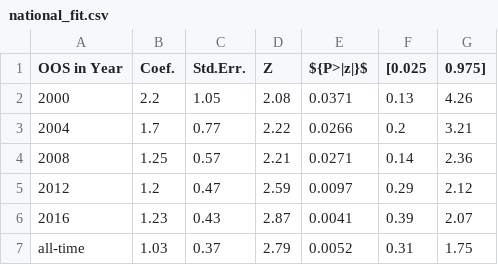
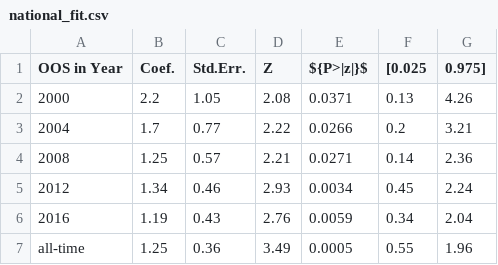
Before and after one commit to helpimalive/inflation_cr_expansion, a CSV file: output/national_fit.csv, drawn as a sheet.

```diff
--- a/output/national_fit.csv
+++ b/output/national_fit.csv
@@ -4,4 +4,4 @@
 2008,1.25,0.57,2.21,0.0271,0.14,2.36
-2012,1.2,0.47,2.59,0.0097,0.29,2.12
-2016,1.23,0.43,2.87,0.0041,0.39,2.07
-all-time,1.03,0.37,2.79,0.0052,0.31,1.75
+2012,1.34,0.46,2.93,0.0034,0.45,2.24
+2016,1.19,0.43,2.76,0.0059,0.34,2.04
+all-time,1.25,0.36,3.49,0.0005,0.55,1.96
```
Also changed, not shown: output/national_accuracy.csv, 9 other files.
